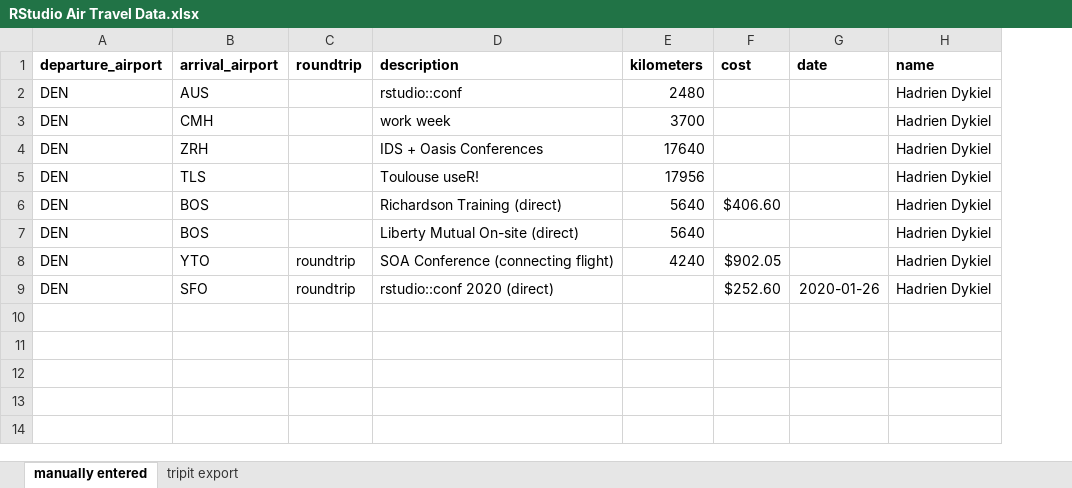
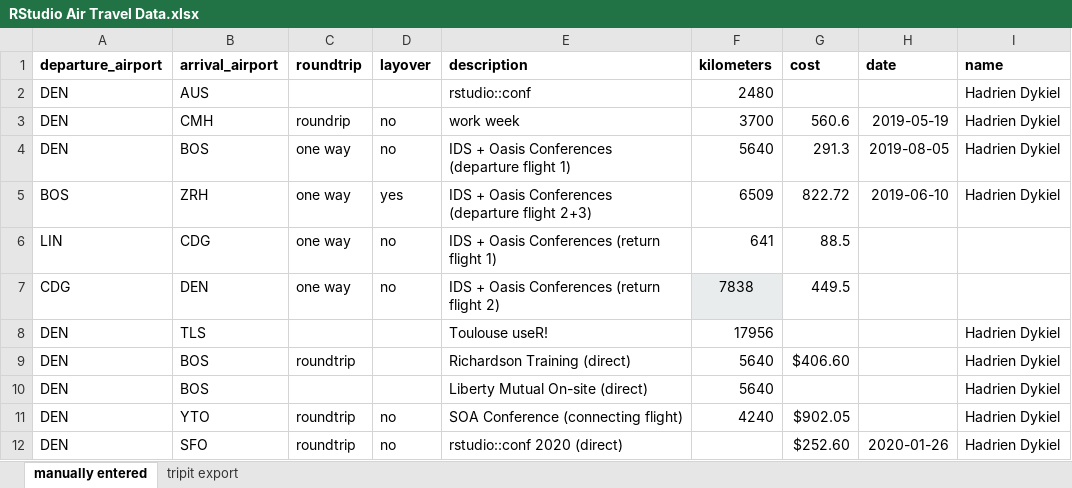
Before and after one commit to hdykiel/emissions, an Excel workbook: data/RStudio Air Travel Data.xlsx, sheet manually entered, drawn as a sheet; values as stored, in another font and other column widths than the file's, no borders; charts and pictures not drawn; removed rows and columns are numbered as before the commit, all else as after; the diff names each change by its address in the sheet, - before the commit and + after, or states it on an @@ line.

```diff
--- a/data/RStudio Air Travel Data.xlsx (sheet manually entered)
+++ b/data/RStudio Air Travel Data.xlsx (sheet manually entered)
+column D (layover), row 3: no; rows 11-12: no | no
-C3 (roundtrip): (empty)
+C3 (roundtrip): roundrip
-G3 (cost): (empty)
+G3 (cost): 560.6
-H3 (date): (empty)
+H3 (date): 2019-05-19
-row 4: DEN | ZRH |  | IDS + Oasis Conferences | 17640 |  |  | Hadrien Dykiel
+row 4: DEN | BOS | one way | no | IDS + Oasis Conferences (departure flight 1) | 5640 | 291.3 | 2019-08-05 | Hadrien Dykiel
+row 5: BOS | ZRH | one way | yes | IDS + Oasis Conferences (departure flight 2+3) | 6509 | 822.72 | 2019-06-10 | Hadrien Dykiel
+row 6: LIN | CDG | one way | no | IDS + Oasis Conferences (return flight 1) | 641 | 88.5
+row 7: CDG | DEN | one way | no | IDS + Oasis Conferences (return flight 2) | 7838 | 449.5
-C9 (roundtrip): (empty)
+C9 (roundtrip): roundtrip
```
Also changed, not shown: 2 other files.
